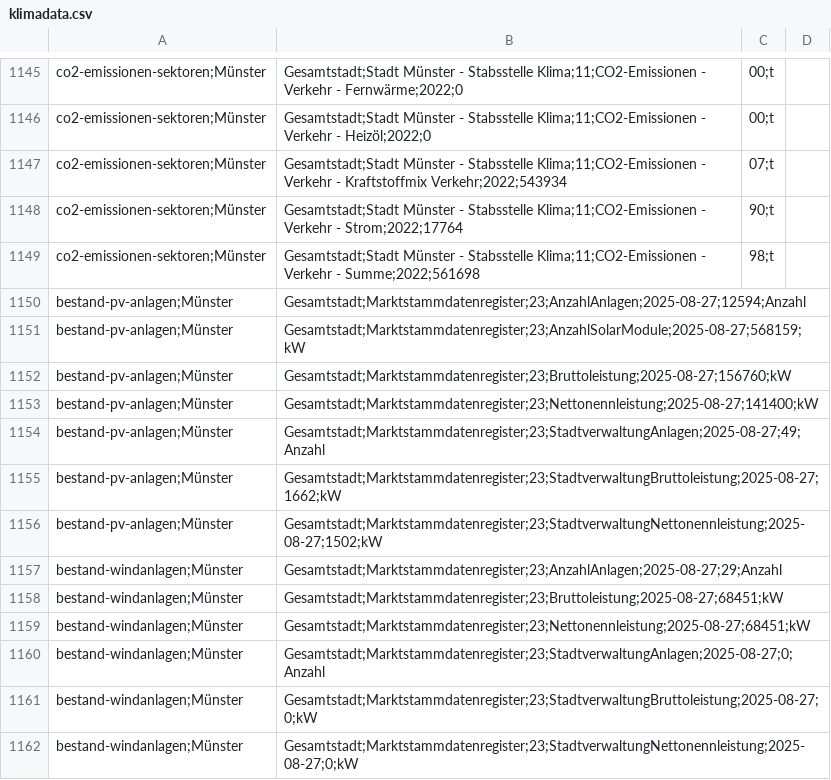
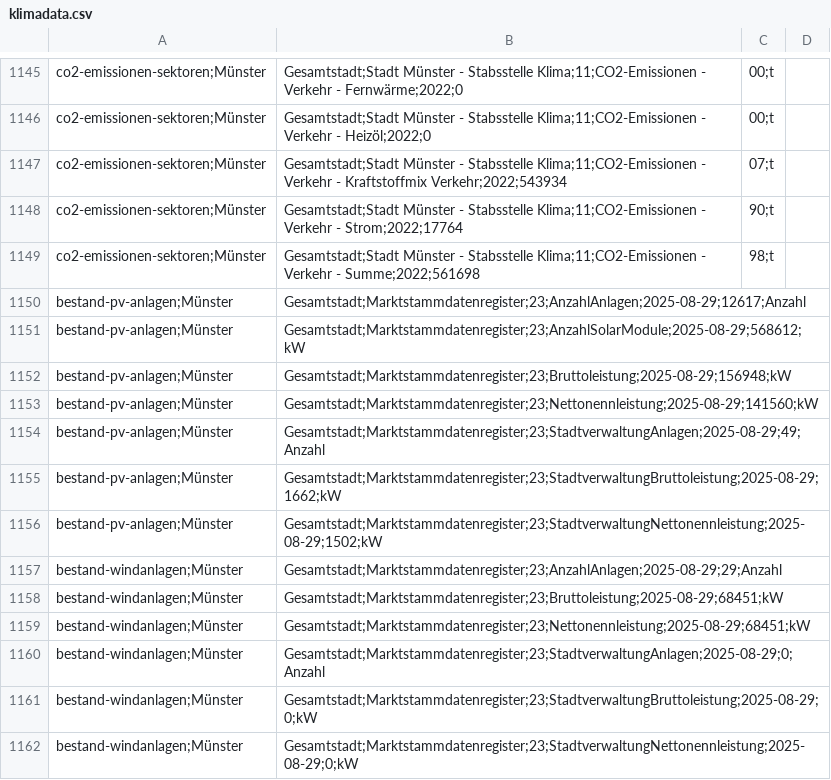
Before and after one commit to od-ms/converter-scripts, a CSV file: klimadashboard/klimadata.csv, drawn as a sheet; only a part is shown, gaps mark what is left out; the diff covers the shown part only.

```diff
--- a/klimadashboard/klimadata.csv
+++ b/klimadashboard/klimadata.csv
@@ -1149,14 +1149,14 @@ co2-emissionen-sektoren;Münster, Gesamtstadt;Stadt Münster - Stabsstelle Klima
 co2-emissionen-sektoren;Münster, Gesamtstadt;Stadt Münster - Stabsstelle Klima;11;CO2-Emissionen - Verkehr - Summe;2022;561698,98;t
-bestand-pv-anlagen;Münster, Gesamtstadt;Marktstammdatenregister;23;AnzahlAnlagen;2025-08-27;12594;Anzahl
-bestand-pv-anlagen;Münster, Gesamtstadt;Marktstammdatenregister;23;AnzahlSolarModule;2025-08-27;568159;kW
-bestand-pv-anlagen;Münster, Gesamtstadt;Marktstammdatenregister;23;Bruttoleistung;2025-08-27;156760;kW
-bestand-pv-anlagen;Münster, Gesamtstadt;Marktstammdatenregister;23;Nettonennleistung;2025-08-27;141400;kW
-bestand-pv-anlagen;Münster, Gesamtstadt;Marktstammdatenregister;23;StadtverwaltungAnlagen;2025-08-27;49;Anzahl
-bestand-pv-anlagen;Münster, Gesamtstadt;Marktstammdatenregister;23;StadtverwaltungBruttoleistung;2025-08-27;1662;kW
-bestand-pv-anlagen;Münster, Gesamtstadt;Marktstammdatenregister;23;StadtverwaltungNettonennleistung;2025-08-27;1502;kW
-bestand-windanlagen;Münster, Gesamtstadt;Marktstammdatenregister;23;AnzahlAnlagen;2025-08-27;29;Anzahl
-bestand-windanlagen;Münster, Gesamtstadt;Marktstammdatenregister;23;Bruttoleistung;2025-08-27;68451;kW
-bestand-windanlagen;Münster, Gesamtstadt;Marktstammdatenregister;23;Nettonennleistung;2025-08-27;68451;kW
-bestand-windanlagen;Münster, Gesamtstadt;Marktstammdatenregister;23;StadtverwaltungAnlagen;2025-08-27;0;Anzahl
-bestand-windanlagen;Münster, Gesamtstadt;Marktstammdatenregister;23;StadtverwaltungBruttoleistung;2025-08-27;0;kW
-bestand-windanlagen;Münster, Gesamtstadt;Marktstammdatenregister;23;StadtverwaltungNettonennleistung;2025-08-27;0;kW
+bestand-pv-anlagen;Münster, Gesamtstadt;Marktstammdatenregister;23;AnzahlAnlagen;2025-08-29;12617;Anzahl
+bestand-pv-anlagen;Münster, Gesamtstadt;Marktstammdatenregister;23;AnzahlSolarModule;2025-08-29;568612;kW
+bestand-pv-anlagen;Münster, Gesamtstadt;Marktstammdatenregister;23;Bruttoleistung;2025-08-29;156948;kW
+bestand-pv-anlagen;Münster, Gesamtstadt;Marktstammdatenregister;23;Nettonennleistung;2025-08-29;141560;kW
+bestand-pv-anlagen;Münster, Gesamtstadt;Marktstammdatenregister;23;StadtverwaltungAnlagen;2025-08-29;49;Anzahl
+bestand-pv-anlagen;Münster, Gesamtstadt;Marktstammdatenregister;23;StadtverwaltungBruttoleistung;2025-08-29;1662;kW
+bestand-pv-anlagen;Münster, Gesamtstadt;Marktstammdatenregister;23;StadtverwaltungNettonennleistung;2025-08-29;1502;kW
+bestand-windanlagen;Münster, Gesamtstadt;Marktstammdatenregister;23;AnzahlAnlagen;2025-08-29;29;Anzahl
+bestand-windanlagen;Münster, Gesamtstadt;Marktstammdatenregister;23;Bruttoleistung;2025-08-29;68451;kW
+bestand-windanlagen;Münster, Gesamtstadt;Marktstammdatenregister;23;Nettonennleistung;2025-08-29;68451;kW
+bestand-windanlagen;Münster, Gesamtstadt;Marktstammdatenregister;23;StadtverwaltungAnlagen;2025-08-29;0;Anzahl
+bestand-windanlagen;Münster, Gesamtstadt;Marktstammdatenregister;23;StadtverwaltungBruttoleistung;2025-08-29;0;kW
+bestand-windanlagen;Münster, Gesamtstadt;Marktstammdatenregister;23;StadtverwaltungNettonennleistung;2025-08-29;0;kW
```
Also changed, not shown: 22 edited cells elsewhere in this file.
